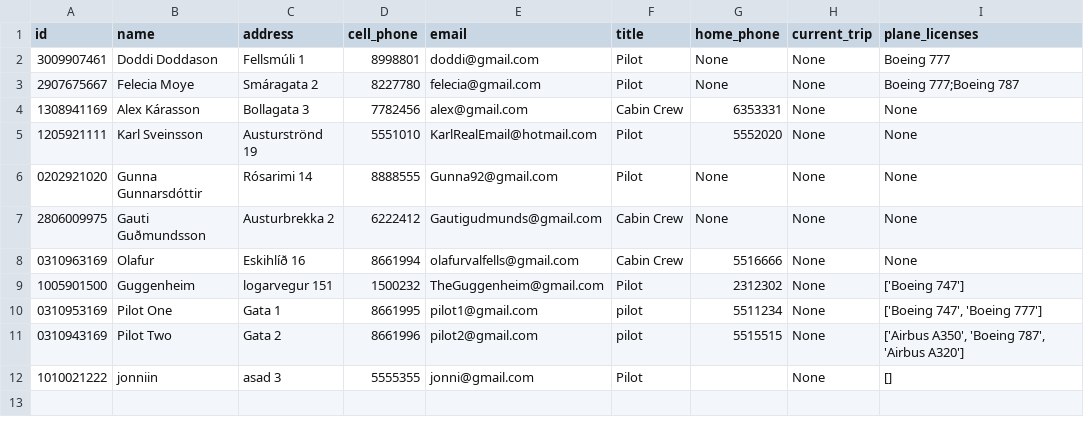
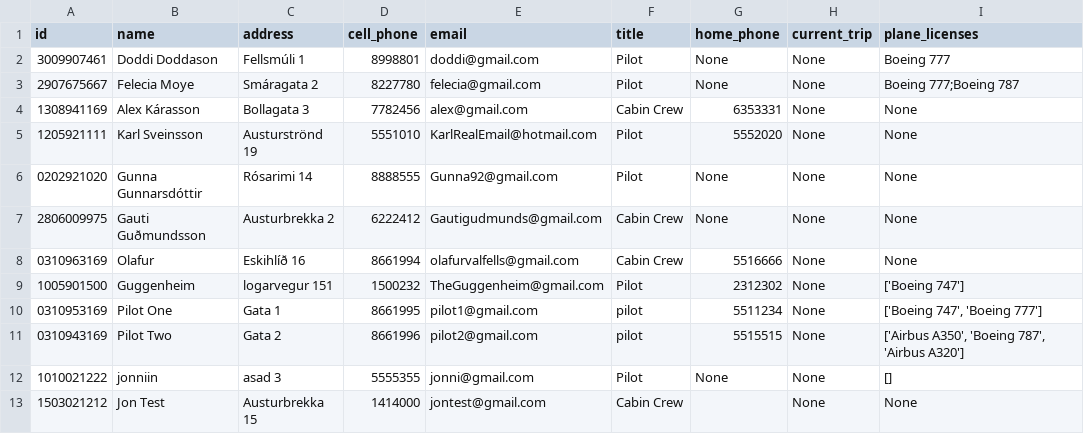
Before and after one commit to FuadPoroshtica/T-113-VLN1-H30, a CSV file: Source/files/employees.csv, drawn as a sheet.

Commit message:
finished employee logic for now

```diff
--- a/Source/files/employees.csv
+++ b/Source/files/employees.csv
@@ -11,2 +11,3 @@ id,name,address,cell_phone,email,title,home_phone,current_trip,plane_licenses
 0310943169,Pilot Two,Gata 2,8661996,pilot2@gmail.com,pilot,5515515,None,"['Airbus A350', 'Boeing 787', 'Airbus A320']"
-1010021222,jonniin,asad 3,5555355,jonni@gmail.com,Pilot,,None,[]
+1010021222,jonniin,asad 3,5555355,jonni@gmail.com,Pilot,None,None,[]
+1503021212,Jon Test,Austurbrekka 15,1414000,jontest@gmail.com,Cabin Crew,,None,None
```
Also changed, not shown: 2 other files.
